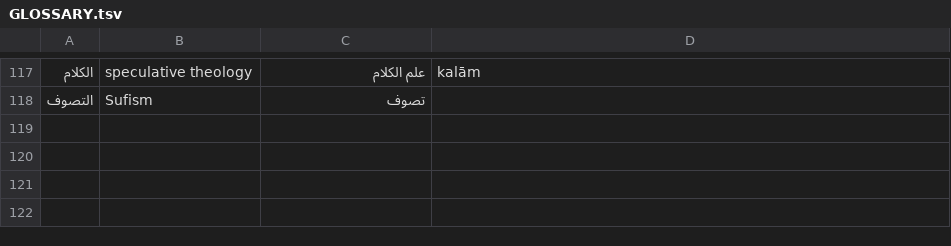
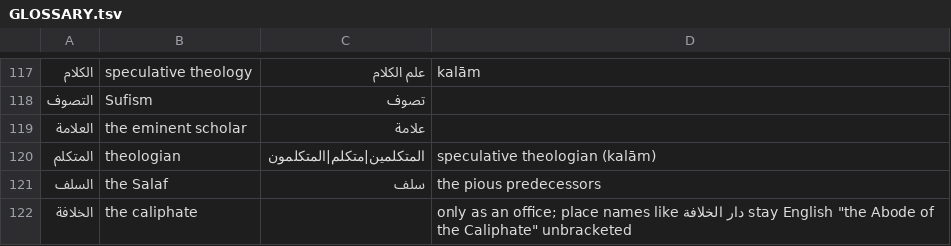
Before and after one commit to DU-LIBRARY/claude, a TSV file: siyar/translate/GLOSSARY.tsv, drawn as a sheet; only a part is shown, gaps mark what is left out; the diff names each change by its address in the sheet, - before the commit and + after, or states it on an @@ line.

```diff
--- a/siyar/translate/GLOSSARY.tsv
+++ b/siyar/translate/GLOSSARY.tsv
+row 119: العلامة | the eminent scholar | علامة
+row 120: المتكلم | theologian | المتكلمين|متكلم|المتكلمون | speculative theologian (kalām)
+row 121: السلف | the Salaf | سلف | the pious predecessors
+row 122: الخلافة | the caliphate |  | only as an office; place names like دار الخلافة stay English "the Abode of the Caliphate" unbracketed
```
Also changed, not shown: 2 other files.
